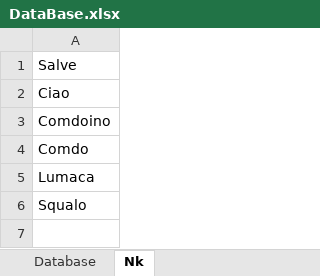
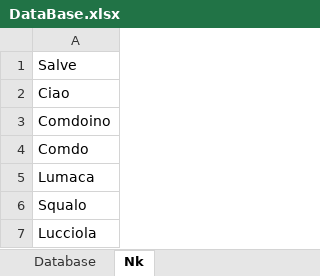
Before and after one commit to TheRealPala/Bot_Telegram, an Excel workbook: DataBase.xlsx, sheet Nk, drawn as a sheet; values as stored, in another font and other column widths than the file's, no borders; the diff names each change by its address in the sheet, - before the commit and + after, or states it on an @@ line.

```diff
--- a/DataBase.xlsx (sheet Nk)
+++ b/DataBase.xlsx (sheet Nk)
+row 7: Lucciola
```
Also changed, not shown: sheet Database.
